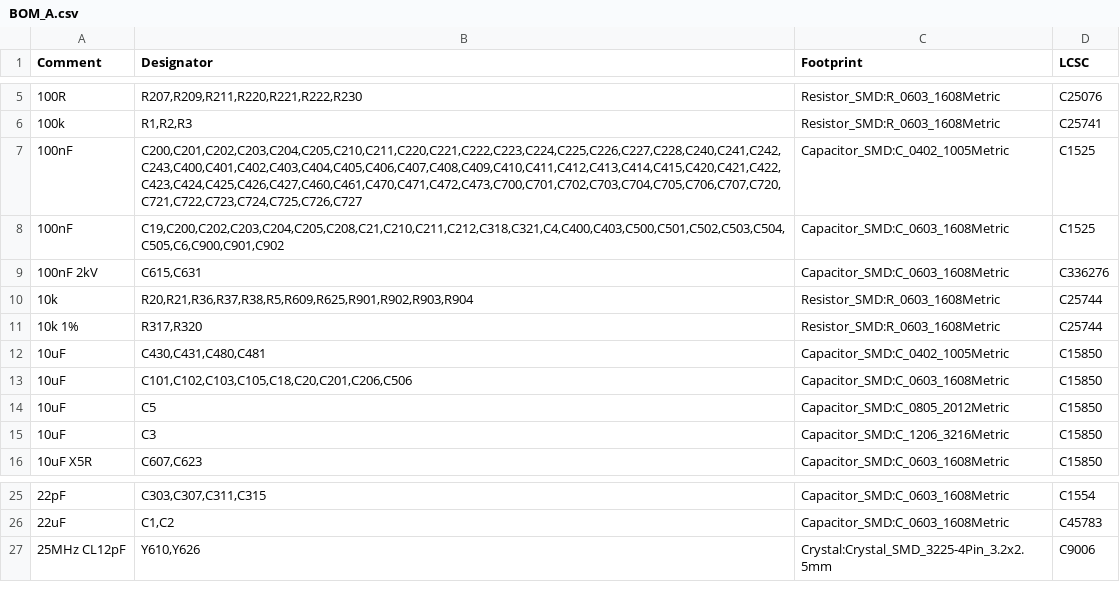
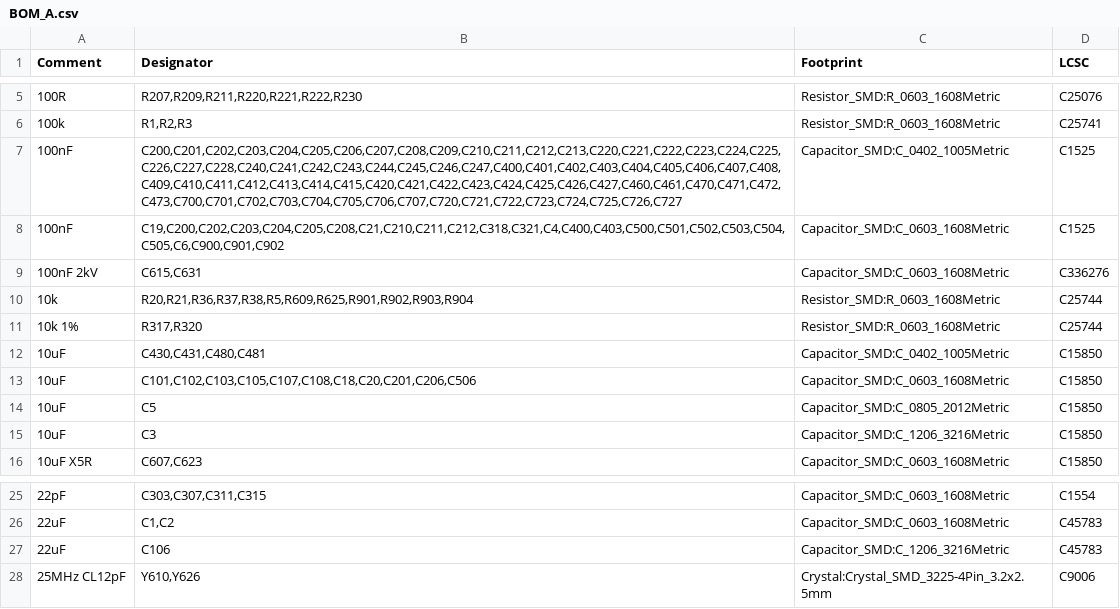
Before and after one commit to kocer/direct-sampling-sdr, a CSV file: hardware/kicad/A_main/BOM_A.csv, drawn as a sheet; only a part is shown, gaps mark what is left out.

Commit message:
Add bulk capacitors to the 1.8 V rails and measure the supply network
Counting decoupling capacitors is not enough. The existing check asks
whether each supply pin has a capacitor. That is necessary but not
sufficient. What matters is the impedance that the chip sees on the
rail, against frequency. No connectivity check can see this: the
schematic is correct, the netlist is correct, the DRC is clean, and
the rail still rings.

The +1V8 rail and the +1V8_D rail had no bulk capacitor. The largest
part was 1 uF. The regulator loop holds the impedance low to about
100 kHz. The ceramics hold it above about 1 MHz. Between them there
was nothing. The peak impedance on +1V8 was 994 mohm against a target
of 360 mohm.

This result does not depend on an assumption. A rail with no bulk
capacitor is a gap whatever transient current you assume.

The +1V1 core rail was also marginal: 228 mohm against 183 mohm. In
the upper band the impedance comes from the mounting inductance
divided by the number of capacitors, not from the value. So the
number changed, not the value.

Added: 22 uF and 10 uF on +1V8, 10 uF on +1V8_D. The 100 nF count
went from 6 to 14 on +1V1 and from 4 to 8 on +1V8. All rails now pass
with margin.

Three errors in the tool were corrected. Each one would have reversed
the answer:

The sweep went to 1 GHz, and every rail failed with its peak at
987 MHz, the top of the sweep. That was not an anti-resonance. The
model has no die capacitance, so the impedance rose without limit.
The board is responsible to about 200 MHz.

The regulator was a fixed 100 nH inductor, and this made a sharp
false resonance at 0.4 MHz. A switching regulator holds its output
impedance low up to its own crossover. Above that the bulk capacitors
dominate, and they were already counted. The same thing was counted
twice.

The transient current of the ECP5 core was 1.5 A, and the tool asked
for 37 capacitors. That number came from the assumption. The
LFE5U-25F is a small FPGA and its core current is 0.3 A to 0.5 A. An
assumption six times too large makes the count six times too large.

The seven physics simulations now run in the build, before placement.
Each one found a fault that would have killed a board. A check that
does not run is not a check.

```diff
--- a/hardware/kicad/A_main/BOM_A.csv
+++ b/hardware/kicad/A_main/BOM_A.csv
@@ -6,3 +6,3 @@ Comment,Designator,Footprint,LCSC
 100k,"R1,R2,R3",Resistor_SMD:R_0603_1608Metric,C25741
-100nF,"C200,C201,C202,C203,C204,C205,C210,C211,C220,C221,C222,C223,C224,C225,C226,C227,C228,C240,C241,C242,C243,C400,C401,C402,C403,C404,C405,C406,C407,C408,C409,C410,C411,C412,C413,C414,C415,C420,C421,C422,C423,C424,C425,C426,C427,C460,C461,C470,C471,C472,C473,C700,C701,C702,C703,C704,C705,C706,C707,C720,C721,C722,C723,C724,C725,C726,C727",Capacitor_SMD:C_0402_1005Metric,C1525
+100nF,"C200,C201,C202,C203,C204,C205,C206,C207,C208,C209,C210,C211,C212,C213,C220,C221,C222,C223,C224,C225,C226,C227,C228,C240,C241,C242,C243,C244,C245,C246,C247,C400,C401,C402,C403,C404,C405,C406,C407,C408,C409,C410,C411,C412,C413,C414,C415,C420,C421,C422,C423,C424,C425,C426,C427,C460,C461,C470,C471,C472,C473,C700,C701,C702,C703,C704,C705,C706,C707,C720,C721,C722,C723,C724,C725,C726,C727",Capacitor_SMD:C_0402_1005Metric,C1525
 100nF,"C19,C200,C202,C203,C204,C205,C208,C21,C210,C211,C212,C318,C321,C4,C400,C403,C500,C501,C502,C503,C504,C505,C6,C900,C901,C902",Capacitor_SMD:C_0603_1608Metric,C1525
@@ -12,3 +12,3 @@ Comment,Designator,Footprint,LCSC
 10uF,"C430,C431,C480,C481",Capacitor_SMD:C_0402_1005Metric,C15850
-10uF,"C101,C102,C103,C105,C18,C20,C201,C206,C506",Capacitor_SMD:C_0603_1608Metric,C15850
+10uF,"C101,C102,C103,C105,C107,C108,C18,C20,C201,C206,C506",Capacitor_SMD:C_0603_1608Metric,C15850
 10uF,C5,Capacitor_SMD:C_0805_2012Metric,C15850
@@ -26,2 +26,3 @@ Comment,Designator,Footprint,LCSC
 22uF,"C1,C2",Capacitor_SMD:C_0603_1608Metric,C45783
+22uF,C106,Capacitor_SMD:C_1206_3216Metric,C45783
 25MHz CL12pF,"Y610,Y626",Crystal:Crystal_SMD_3225-4Pin_3.2x2.5mm,C9006
```
Also changed, not shown: 13 other files.
